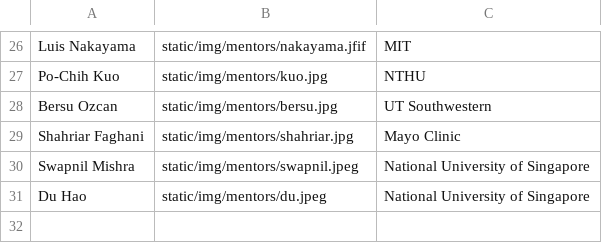
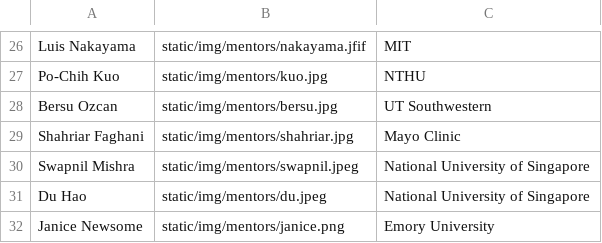
Before and after one commit to Emory-HITI/emory-hiti.github.io, a CSV file: data/mentors.csv, drawn as a sheet; only a part is shown, gaps mark what is left out; the diff names each change by its address in the sheet, - before the commit and + after, or states it on an @@ line.

Commit message:
added mentors

```diff
--- a/data/mentors.csv
+++ b/data/mentors.csv
+row 32: Janice Newsome | static/img/mentors/janice.png | Emory University
```
Also changed, not shown: 2 other files.
